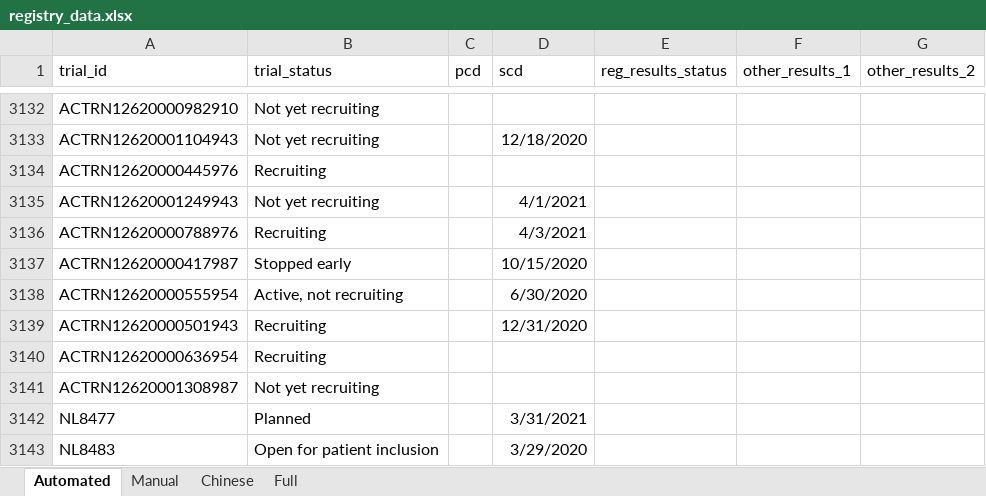
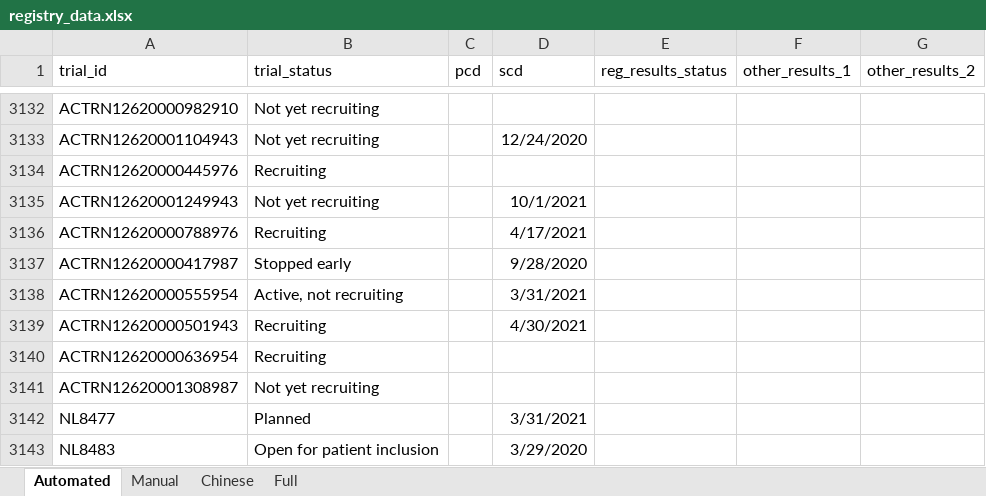
Before and after one commit to ebmdatalab/direcct-phase2-python, an Excel workbook: data/registry_data/registry_data.xlsx, sheet Automated, drawn as a sheet; only a part is shown, gaps mark what is left out; values as stored, in another font and other column widths than the file's, no borders; the diff covers the shown part only; the diff names each change by its address in the sheet, - before the commit and + after, or states it on an @@ line.

```diff
--- a/data/registry_data/registry_data.xlsx (sheet Automated)
+++ b/data/registry_data/registry_data.xlsx (sheet Automated)
-D3133 (scd): 12/18/2020
+D3133 (scd): 12/24/2020
-D3135 (scd): 4/1/2021
+D3135 (scd): 10/1/2021
-D3136 (scd): 4/3/2021
+D3136 (scd): 4/17/2021
-D3137 (scd): 10/15/2020
+D3137 (scd): 9/28/2020
-D3138 (scd): 6/30/2020
+D3138 (scd): 3/31/2021
-D3139 (scd): 12/31/2020
+D3139 (scd): 4/30/2021
```
Also changed, not shown: 38 edited cells elsewhere in this sheet, sheet Full, 5 other files.
